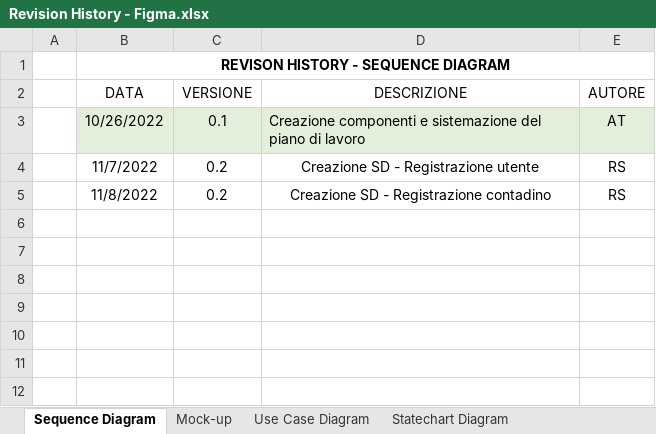
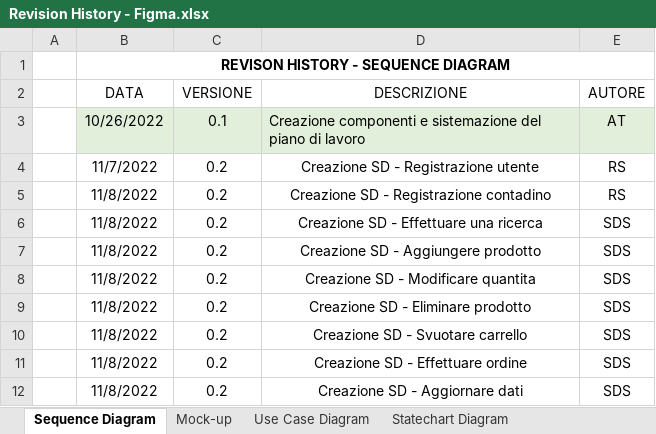
Before and after one commit to a-ture/WoodLot, an Excel workbook: Documenti di Progetto/Revision History - Figma.xlsx, sheet Sequence Diagram, drawn as a sheet; values as stored, in another font and other column widths than the file's, no borders; table styles not drawn; the diff names each change by its address in the sheet, - before the commit and + after, or states it on an @@ line.

Commit message:
Update Revision History - Figma.xlsx
insert SD created

```diff
--- a/Documenti di Progetto/Revision History - Figma.xlsx (sheet Sequence Diagram)
+++ b/Documenti di Progetto/Revision History - Figma.xlsx (sheet Sequence Diagram)
+row 6:  | 11/8/2022 | 0.2 | Creazione SD - Effettuare una ricerca | SDS
+row 7:  | 11/8/2022 | 0.2 | Creazione SD - Aggiungere prodotto | SDS
+row 8:  | 11/8/2022 | 0.2 | Creazione SD - Modificare quantita | SDS
+row 9:  | 11/8/2022 | 0.2 | Creazione SD - Eliminare prodotto | SDS
+row 10:  | 11/8/2022 | 0.2 | Creazione SD - Svuotare carrello | SDS
+row 11:  | 11/8/2022 | 0.2 | Creazione SD - Effettuare ordine | SDS
+row 12:  | 11/8/2022 | 0.2 | Creazione SD - Aggiornare dati | SDS
```
